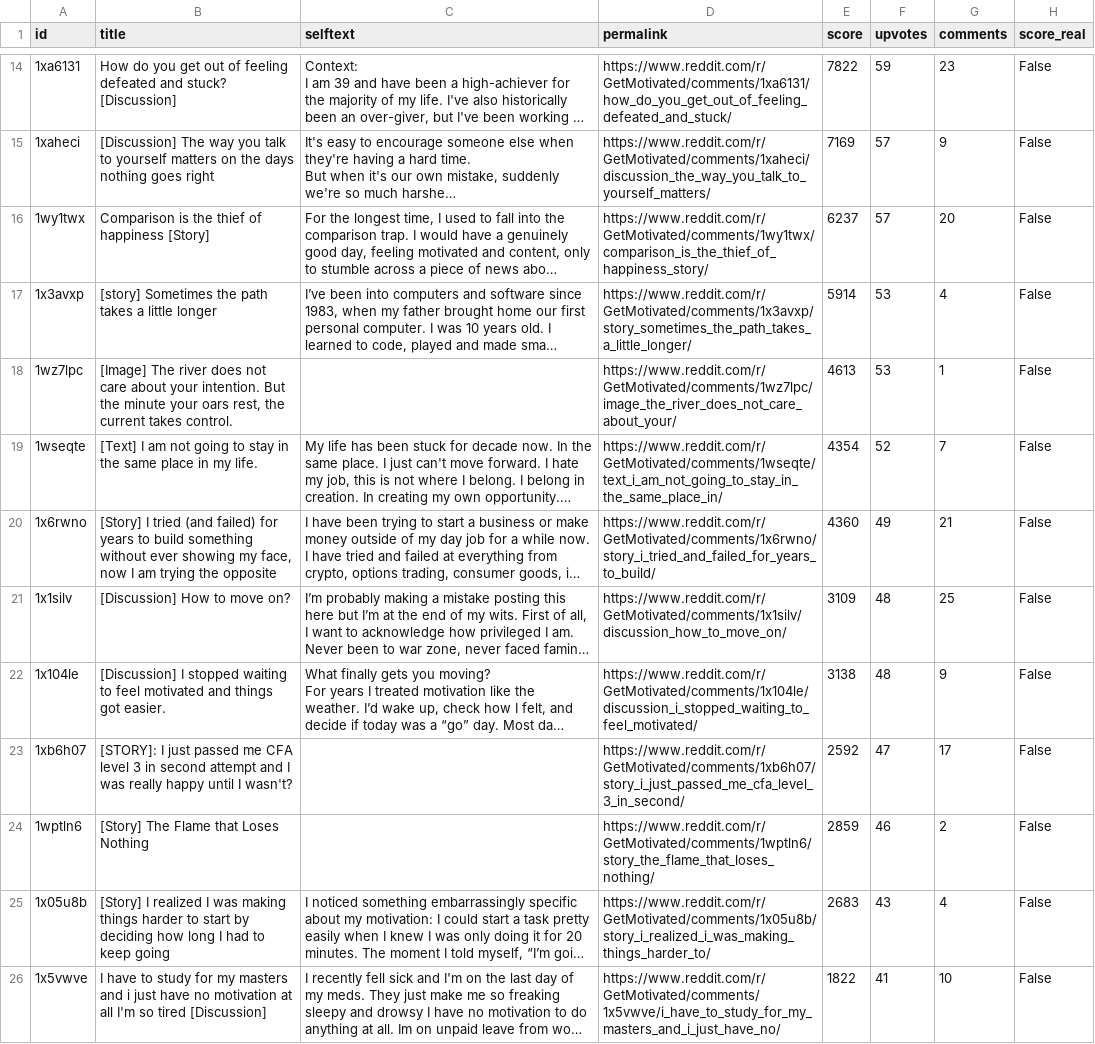
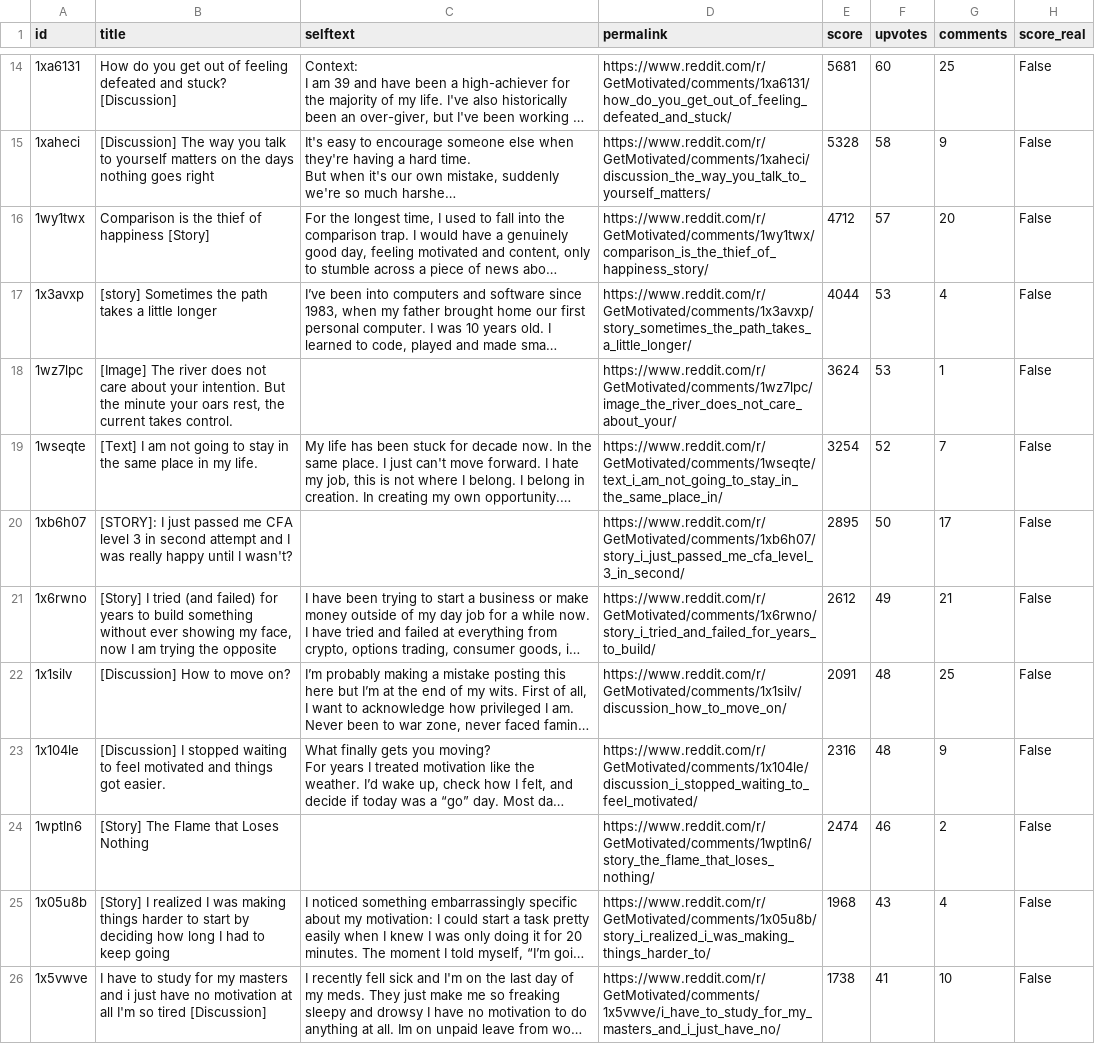
Before and after one commit to jalalchowdhury1/reddit-scraper, a CSV file: data/r_getmotivated/posts.csv, drawn as a sheet; only a part is shown, gaps mark what is left out; long unchanged cells end in …; removed rows and columns are numbered as before the commit, all else as after; the diff covers the shown part only; the diff names each change by its address in the sheet, - before the commit and + after, or states it on an @@ line.

Commit message:
Reddit via Mac browser: 26 files

```diff
--- a/data/r_getmotivated/posts.csv
+++ b/data/r_getmotivated/posts.csv
-E14 (score): 7822
+E14 (score): 5681
-F14 (upvotes): 59
+F14 (upvotes): 60
-G14 (comments): 23
+G14 (comments): 25
-E15 (score): 7169
+E15 (score): 5328
-F15 (upvotes): 57
+F15 (upvotes): 58
-E16 (score): 6237
+E16 (score): 4712
-E17 (score): 5914
+E17 (score): 4044
-E18 (score): 4613
+E18 (score): 3624
-E19 (score): 4354
+E19 (score): 3254
+row 20: 1xb6h07 | [STORY]: I just passed me CFA level 3 in second attempt and I was really happy until I wasn't? |  | https://www.reddit.com/r/GetMotivated/comments/1xb6h07/story_i_just_passed_me_cfa_level_3_in_second/ | 2895 | 50 | 17 | False
-E21 (score): 4360
+E21 (score): 2612
-E22 (score): 3109
+E22 (score): 2091
-E23 (score): 3138
+E23 (score): 2316
-row 23: 1xb6h07 | [STORY]: I just passed me CFA level 3 in second attempt and I was really happy until I wasn't? |  | https://www.reddit.com/r/GetMotivated/comments/1xb6h07/story_i_just_passed_me_cfa_level_3_in_second/ | 2592 | 47 | 17 | False
-E24 (score): 2859
+E24 (score): 2474
-E25 (score): 2683
+E25 (score): 1968
-E26 (score): 1822
+E26 (score): 1738
```
Also changed, not shown: 4 added rows, 4 removed rows and 35 edited cells elsewhere in this file, data/r_PersonalFinance/posts.csv, data/r_PersonalFinance_yearly/posts.csv, 23 other files.
